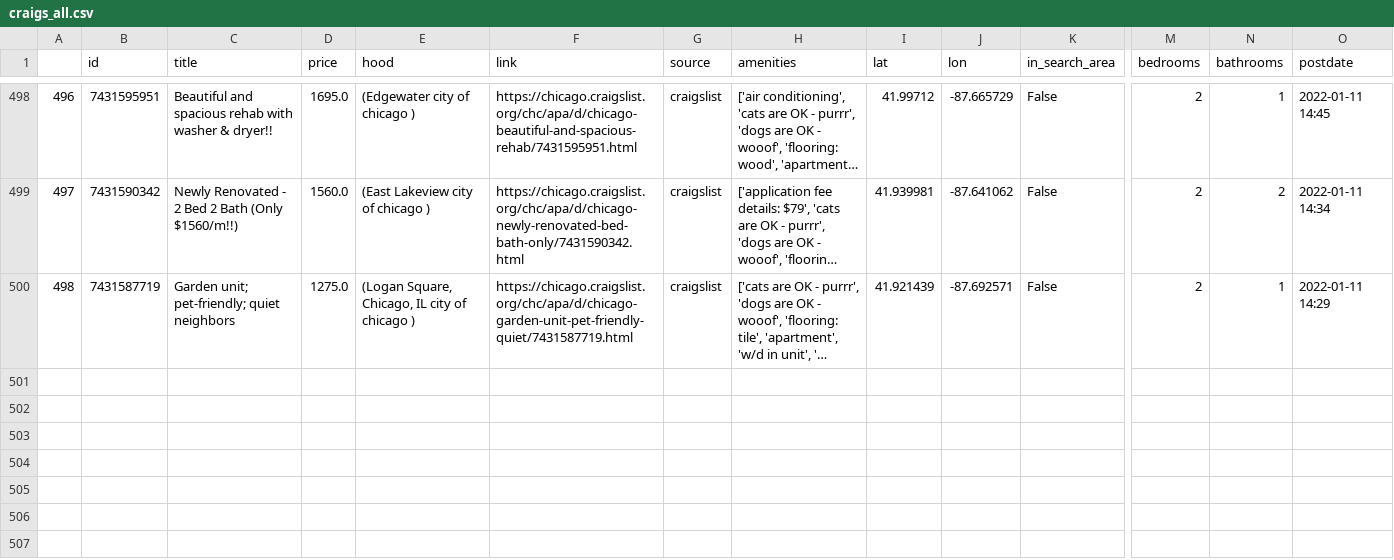
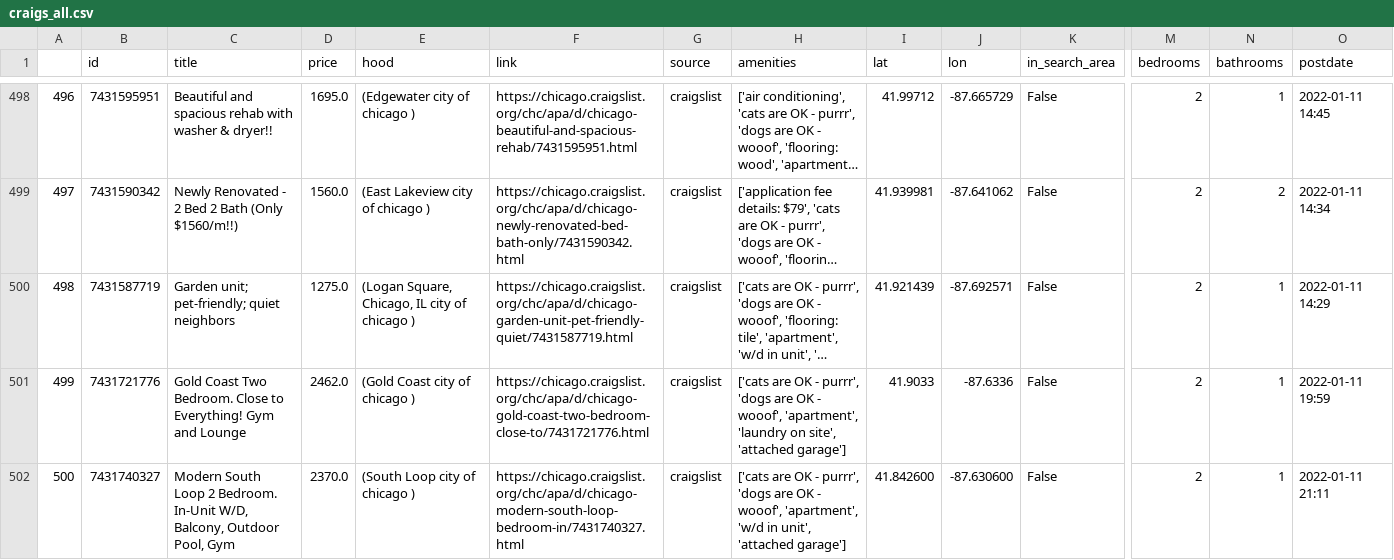
Before and after one commit to Landcruiser87/housing_search, a CSV file: data/craigs_all.csv, drawn as a sheet; only a part is shown, gaps mark what is left out; long unchanged cells end in …; rows hold the shown columns only; the diff names each change by its address in the sheet, - before the commit and + after, or states it on an @@ line.

```diff
--- a/data/craigs_all.csv
+++ b/data/craigs_all.csv
+row 501: 499 | 7431721776 | Gold Coast Two Bedroom. Close to Everything! Gym and Lounge | 2462.0 | (Gold Coast city of chicago ) | https://chicago.craigslist.org/chc/apa/d/chicago-gold-coast-two-bedroom-close-to/7431721776.html | craigslist | ['cats are OK - purrr', 'dogs are OK - wooof', 'apartment', 'laundry on site', 'attached garage'] | 41.9033 | -87.6336 | False | 2 | 1 | 2022-01-11 19:59
+row 502: 500 | 7431740327 | Modern South Loop 2 Bedroom. In-Unit W/D, Balcony, Outdoor Pool, Gym | 2370.0 | (South Loop city of chicago ) | https://chicago.craigslist.org/chc/apa/d/chicago-modern-south-loop-bedroom-in/7431740327.html | craigslist | ['cats are OK - purrr', 'dogs are OK - wooof', 'apartment', 'w/d in unit', 'attached garage'] | 41.842600 | -87.630600 | False | 2 | 1 | 2022-01-11 21:11
```
Also changed, not shown: 1 other file.
